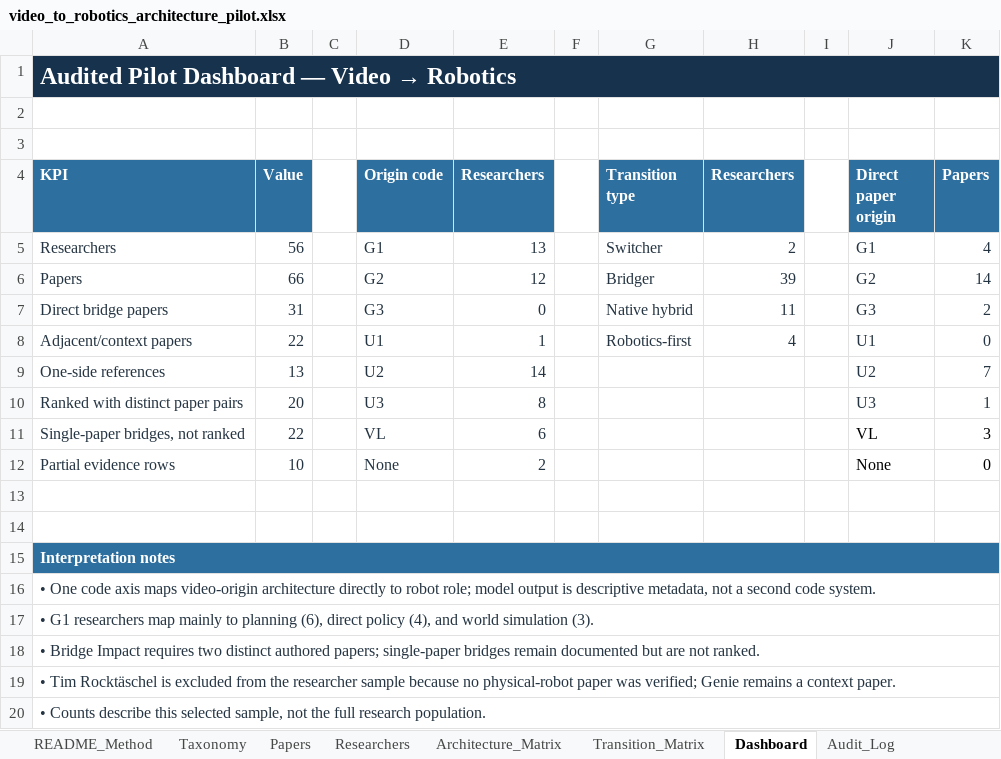
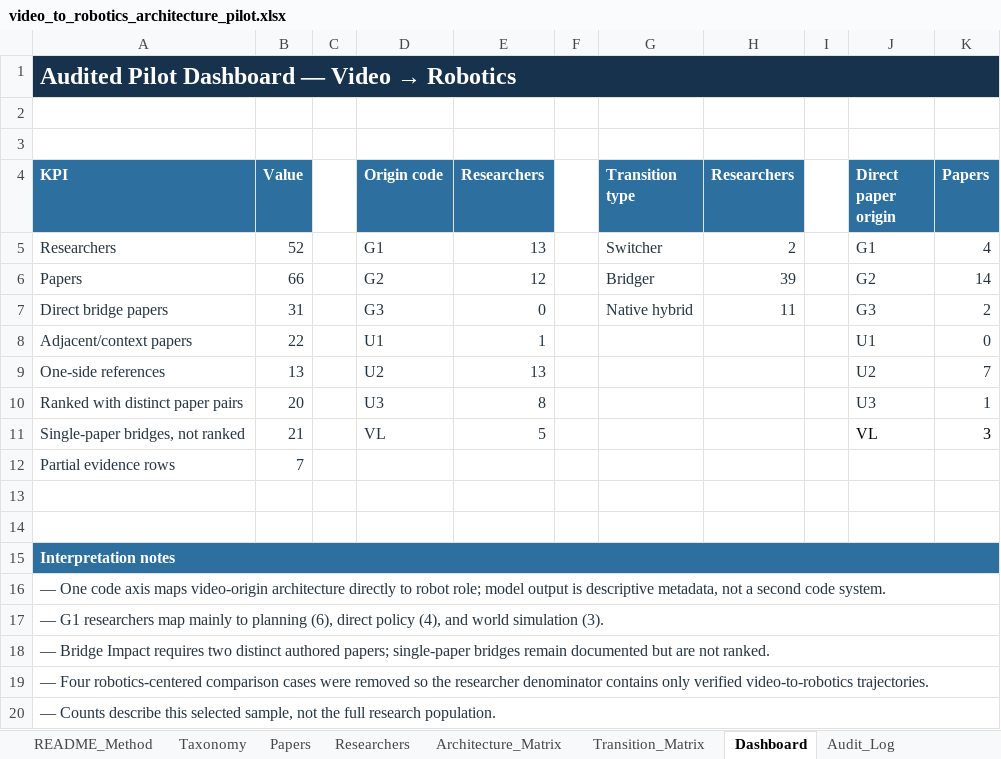
Before and after one commit to 2seungeun/2seungeun, an Excel workbook: notes/01-video-to-robotics-transition/video_to_robotics_architecture_pilot.xlsx, sheet Dashboard, drawn as a sheet; values as stored, in another font and other column widths than the file's, no borders; the diff names each change by its address in the sheet, - before the commit and + after, or states it on an @@ line.

Commit message:
Remove robotics-only controls from the transition sample

```diff
--- a/notes/01-video-to-robotics-transition/video_to_robotics_architecture_pilot.xlsx (sheet Dashboard)
+++ b/notes/01-video-to-robotics-transition/video_to_robotics_architecture_pilot.xlsx (sheet Dashboard)
-B5 (Value): 56
+B5 (Value): 52
-G8 (Transition type): Robotics-first
+G8 (Transition type): (empty)
-H8 (Researchers): 4
+H8 (Researchers): (empty)
-E9 (Researchers): 14
+E9 (Researchers): 13
-B11 (Value): 22
+B11 (Value): 21
-E11 (Researchers): 6
+E11 (Researchers): 5
-B12 (Value): 10
+B12 (Value): 7
-D12 (Origin code): None
+D12 (Origin code): (empty)
-E12 (Researchers): 2
+E12 (Researchers): (empty)
-J12 (Direct paper origin): None
+J12 (Direct paper origin): (empty)
-K12 (Papers): 0
+K12 (Papers): (empty)
-A16 (KPI): • One code…
+A16 (KPI): — One code…
-A17 (KPI): • G1 researchers…
+A17 (KPI): — G1 researchers…
-A18 (KPI): • Bridge Impact…
+A18 (KPI): — Bridge Impact…
-A19 (KPI): • Tim Rocktäschel is excluded from the researcher sample because no physical-robot paper was verified; Genie remains a context paper.
+A19 (KPI): — Four robotics-centered comparison cases were removed so the researcher denominator contains only verified video-to-robotics trajectories.
-A20 (KPI): • Counts describe…
+A20 (KPI): — Counts describe…
```
Also changed, not shown: sheet Researchers, sheet Taxonomy, sheet Architecture_Matrix, sheet Papers, sheet Transition_Matrix, sheet Audit_Log, 1 more sheet, formulas that keep their value, 7 other files.
